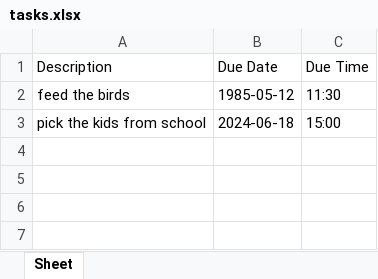
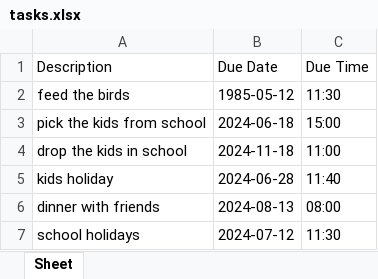
Before and after one commit to Taiwoogbonyomi/To-Do-List, an Excel workbook: tasks.xlsx, sheet Sheet, drawn as a sheet; values as stored, in another font and other column widths than the file's, no borders; the diff names each change by its address in the sheet, - before the commit and + after, or states it on an @@ line.

```diff
--- a/tasks.xlsx (sheet Sheet)
+++ b/tasks.xlsx (sheet Sheet)
+row 4: drop the kids in school | 2024-11-18 | 11:00
+row 5: kids holiday | 2024-06-28 | 11:40
+row 6: dinner with friends | 2024-08-13 | 08:00
+row 7: school holidays | 2024-07-12 | 11:30
```
Also changed, not shown: 1 other file.
